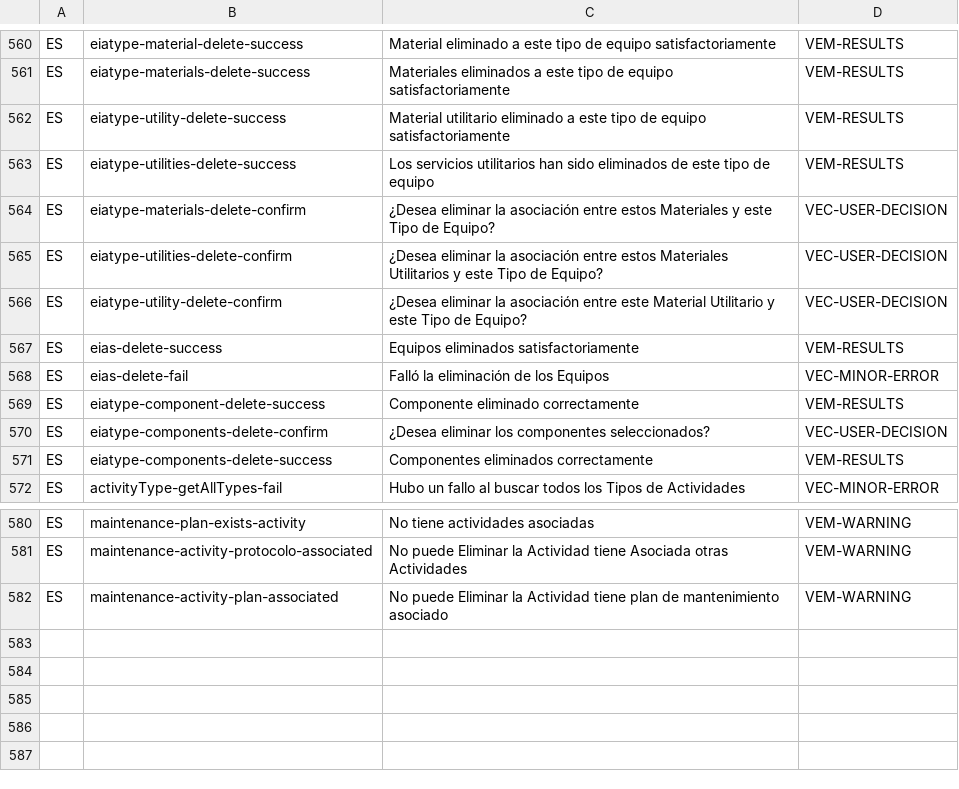
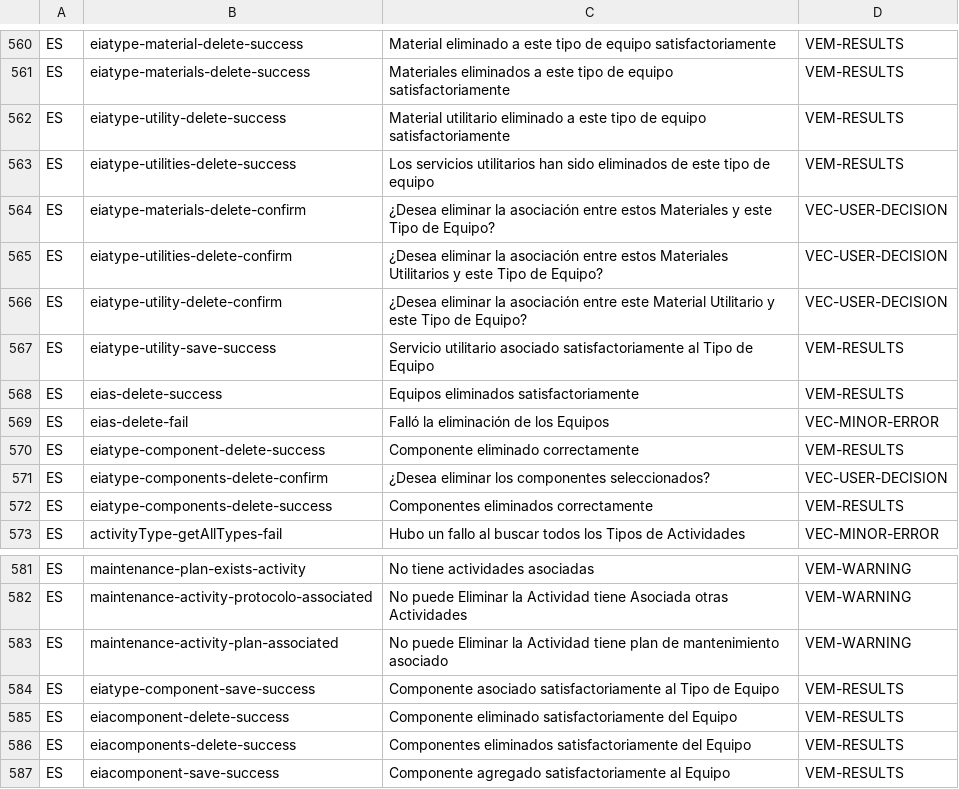
Before and after one commit to idbcgroup/GMH, a CSV file: ejb/src/main/resources/messages.csv, drawn as a sheet; only a part is shown, gaps mark what is left out; the diff names each change by its address in the sheet, - before the commit and + after, or states it on an @@ line.

Commit message:
mensajes de exito para asociar componentes materiales y utilitarios

```diff
--- a/ejb/src/main/resources/messages.csv
+++ b/ejb/src/main/resources/messages.csv
+row 567: ES | eiatype-utility-save-success | Servicio utilitario asociado satisfactoriamente al Tipo de Equipo | VEM-RESULTS
+row 584: ES | eiatype-component-save-success | Componente asociado satisfactoriamente al Tipo de Equipo | VEM-RESULTS
+row 585: ES | eiacomponent-delete-success | Componente eliminado satisfactoriamente del Equipo | VEM-RESULTS
+row 586: ES | eiacomponents-delete-success | Componentes eliminados satisfactoriamente del Equipo | VEM-RESULTS
+row 587: ES | eiacomponent-save-success | Componente agregado satisfactoriamente al Equipo | VEM-RESULTS
```
Also changed, not shown: 4 other files.
